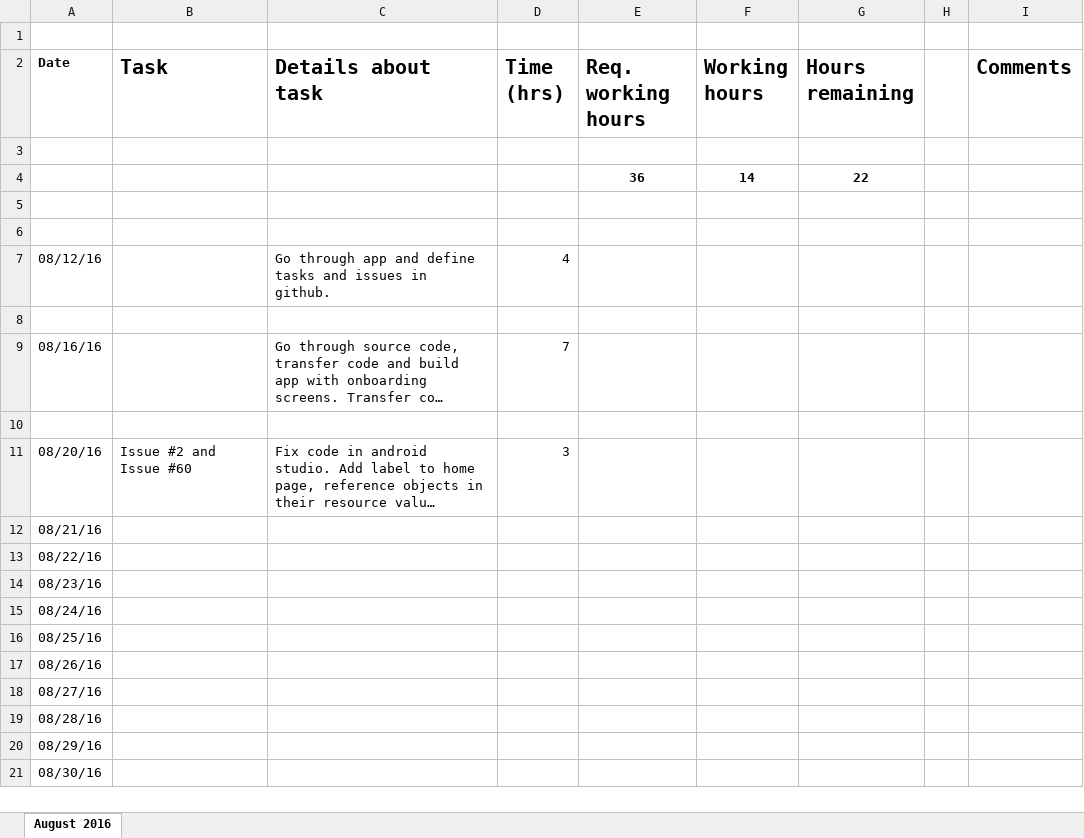
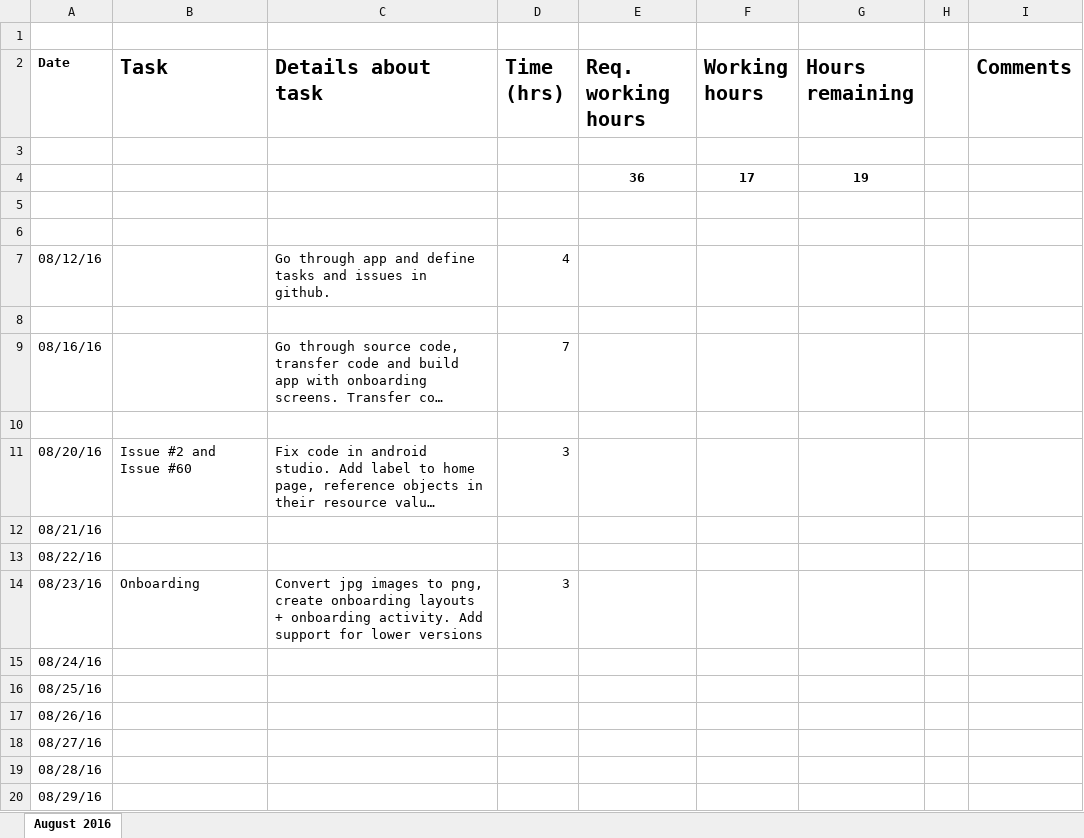
Before and after one commit to kevgichohi/cleanup, an Excel workbook: Documents/Efam Tasks and Hours 2016.xlsx, sheet August 2016, drawn as a sheet; only a part is shown; the shorter side is filled out with more unchanged rows; long unchanged cells end in …; values as stored, in another font and other column widths than the file's, no borders; removed rows and columns are numbered as before the commit, all else as after; the diff names each change by its address in the sheet, - before the commit and + after, or states it on an @@ line.

Commit message:
Onboarding

```diff
--- a/Documents/Efam Tasks and Hours 2016.xlsx (sheet August 2016)
+++ b/Documents/Efam Tasks and Hours 2016.xlsx (sheet August 2016)
-row 4:  |  |  |  | 36 | 14 | 22
+row 4:  |  |  |  | 36 | 17 | 19
-row 14: 08/23/16
+row 14: 08/23/16 | Onboarding | Convert jpg images to png, create onboarding layouts + onboarding activity. Add support for lower versions | 3
```
Also changed, not shown: 17 other files.
